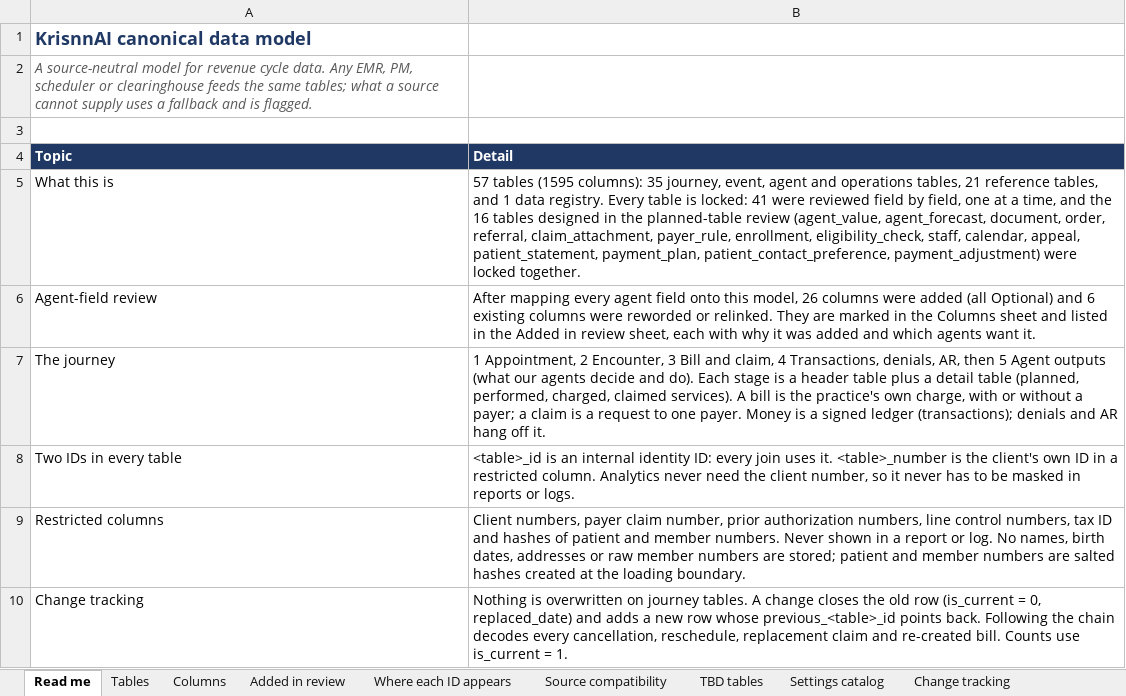
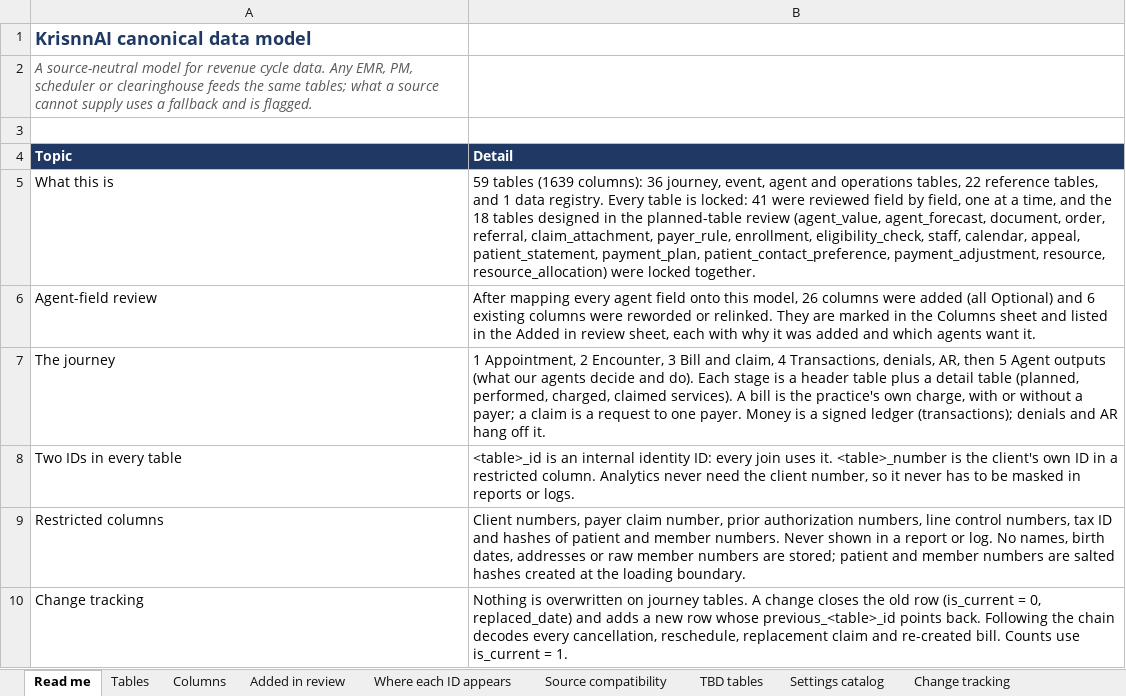
Before and after one commit to Gkecho/KrisnnAI_Agentic_RCM, an Excel workbook: docs/data_model/KrisnnAI-Canonical-Data-Model.xlsx, sheet Read me, drawn as a sheet; only a part is shown; values as stored, in another font and other column widths than the file's, no borders; the diff names each change by its address in the sheet, - before the commit and + after, or states it on an @@ line.

```diff
--- a/docs/data_model/KrisnnAI-Canonical-Data-Model.xlsx (sheet Read me)
+++ b/docs/data_model/KrisnnAI-Canonical-Data-Model.xlsx (sheet Read me)
-B5 (Detail): 57 tables (1595 columns): 35 journey, event, agent and operations tables, 21 reference tables, and 1 data registry. Every table is locked: 41 were reviewed field by field, one at a time, and the 16 tables designed in the planned-table review (agent_value, agent_forecast, document, order, referral, claim_attachment, payer_rule, enrollment, eligibility_check, staff, calendar, appeal, patient_statement, payment_plan, patient_contact_preference, payment_adjustment) were locked…
+B5 (Detail): 59 tables (1639 columns): 36 journey, event, agent and operations tables, 22 reference tables, and 1 data registry. Every table is locked: 41 were reviewed field by field, one at a time, and the 18 tables designed in the planned-table review (agent_value, agent_forecast, document, order, referral, claim_attachment, payer_rule, enrollment, eligibility_check, staff, calendar, appeal, patient_statement, payment_plan, patient_contact_preference, payment_adjustment, resource, resource_allocation) were locked…
```
Also changed, not shown: sheet Columns, sheet Tables, sheet Where each ID appears, docs/data_model/KrisnnAI-Agent-Field-Remap.xlsx, 15 other files.
